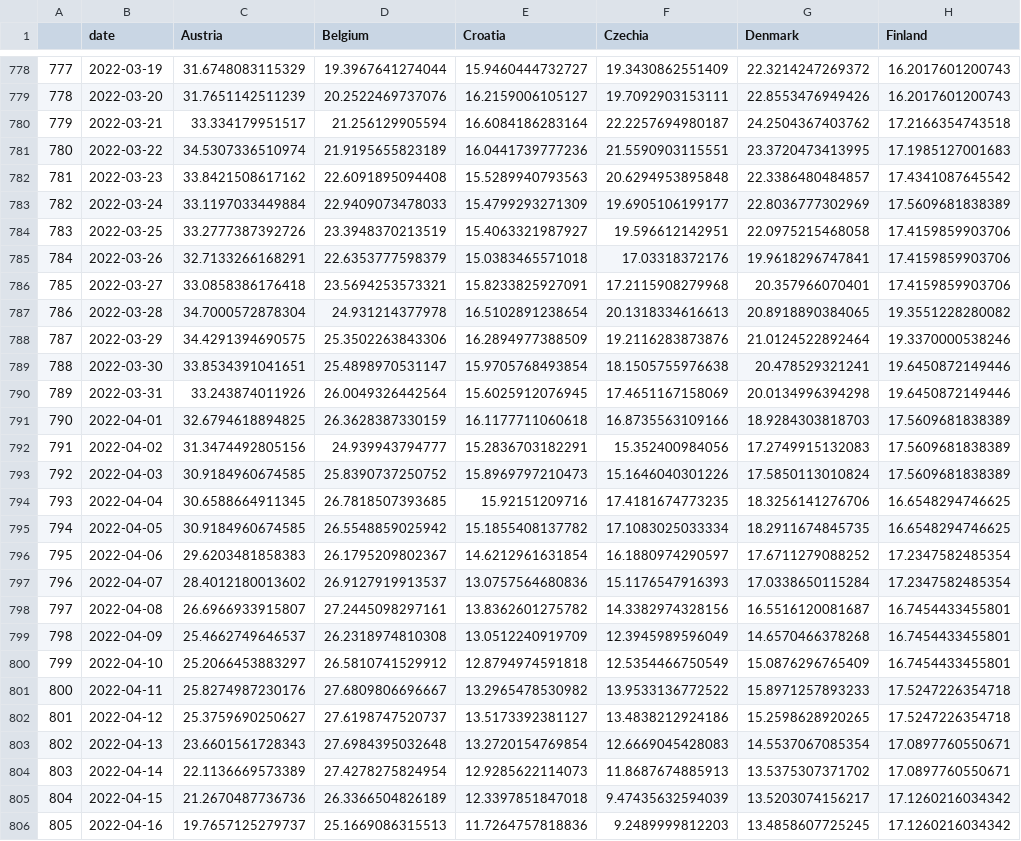
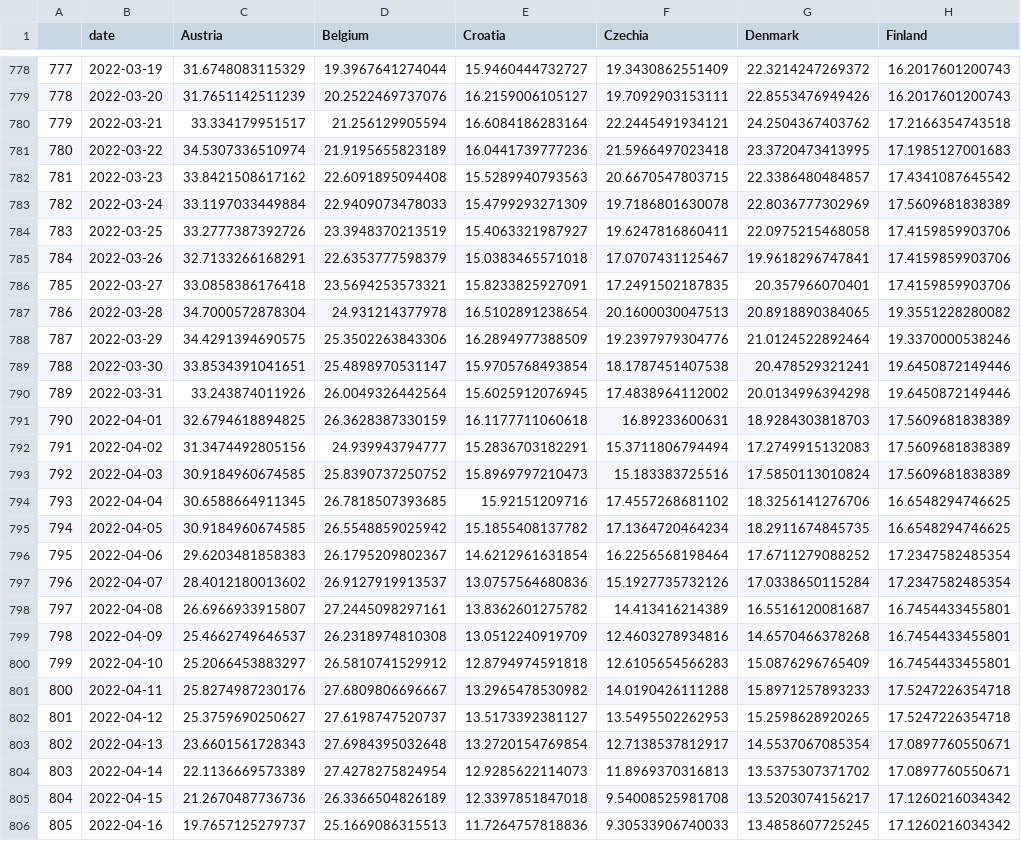
Before and after one commit to dfin-econ/dashboard, a CSV file: hosp.csv, drawn as a sheet; only a part is shown, gaps mark what is left out; the diff covers the shown part only; the diff names each change by its address in the sheet, - before the commit and + after, or states it on an @@ line.

```diff
--- a/hosp.csv
+++ b/hosp.csv
-F780 (Czechia): 22.2257694980187
+F780 (Czechia): 22.2445491934121
-F781 (Czechia): 21.5590903115551
+F781 (Czechia): 21.5966497023418
-F782 (Czechia): 20.6294953895848
+F782 (Czechia): 20.6670547803715
-F783 (Czechia): 19.6905106199177
+F783 (Czechia): 19.7186801630078
-F784 (Czechia): 19.596612142951
+F784 (Czechia): 19.6247816860411
-F785 (Czechia): 17.03318372176
+F785 (Czechia): 17.0707431125467
-F786 (Czechia): 17.2115908279968
+F786 (Czechia): 17.2491502187835
-F787 (Czechia): 20.1318334616613
+F787 (Czechia): 20.1600030047513
-F788 (Czechia): 19.2116283873876
+F788 (Czechia): 19.2397979304776
-F789 (Czechia): 18.1505755976638
+F789 (Czechia): 18.1787451407538
-F790 (Czechia): 17.4651167158069
+F790 (Czechia): 17.4838964112002
-F791 (Czechia): 16.8735563109166
+F791 (Czechia): 16.89233600631
-F792 (Czechia): 15.352400984056
+F792 (Czechia): 15.3711806794494
-F793 (Czechia): 15.1646040301226
+F793 (Czechia): 15.183383725516
-F794 (Czechia): 17.4181674773235
+F794 (Czechia): 17.4557268681102
-F795 (Czechia): 17.1083025033334
+F795 (Czechia): 17.1364720464234
-F796 (Czechia): 16.1880974290597
+F796 (Czechia): 16.2256568198464
-F797 (Czechia): 15.1176547916393
+F797 (Czechia): 15.1927735732126
-F798 (Czechia): 14.3382974328156
+F798 (Czechia): 14.413416214389
-F799 (Czechia): 12.3945989596049
+F799 (Czechia): 12.4603278934816
-F800 (Czechia): 12.5354466750549
+F800 (Czechia): 12.6105654566283
-F801 (Czechia): 13.9533136772522
+F801 (Czechia): 14.0190426111288
-F802 (Czechia): 13.4838212924186
+F802 (Czechia): 13.5495502262953
-F803 (Czechia): 12.6669045428083
+F803 (Czechia): 12.7138537812917
-F804 (Czechia): 11.8687674885913
+F804 (Czechia): 11.8969370316813
-F805 (Czechia): 9.47435632594039
+F805 (Czechia): 9.54008525981708
-F806 (Czechia): 9.2489999812203
+F806 (Czechia): 9.30533906740033
```
Also changed, not shown: 7 added rows and 43 edited cells elsewhere in this file, cases.csv, cumulcases.csv, 1 other file.
